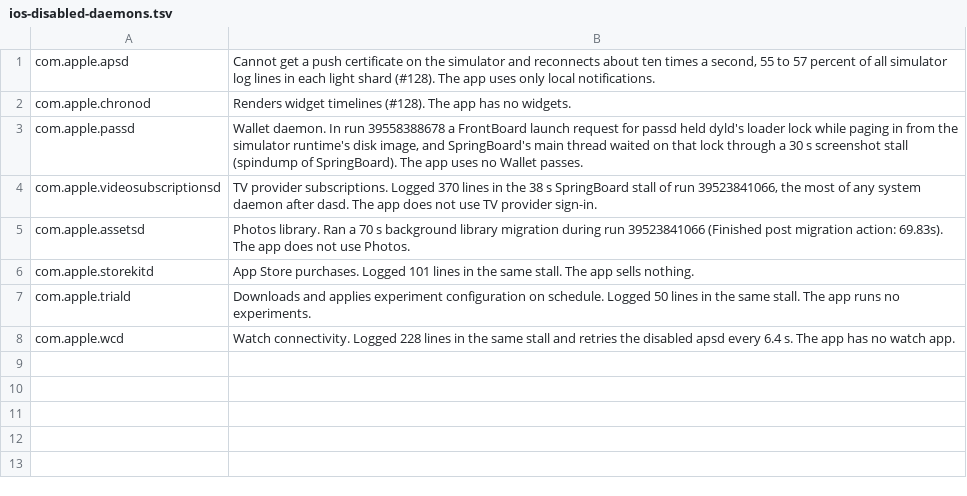
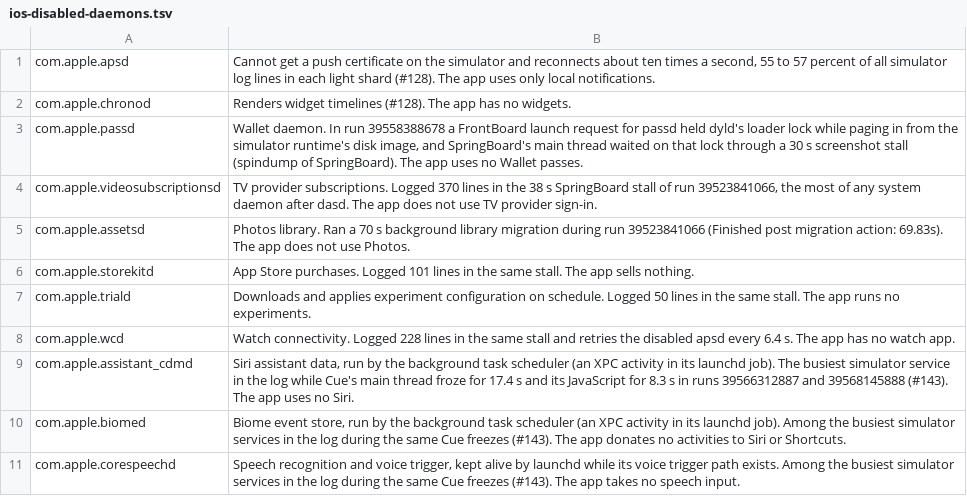
Before and after one commit to arun279/cue, a TSV file: scripts/ios-disabled-daemons.tsv, drawn as a sheet; the diff names each change by its address in the sheet, - before the commit and + after, or states it on an @@ line.

Commit message:
Disable assistant_cdmd, biomed and corespeechd in the iOS lane simulators
They were the busiest simulator services in the log while Cue's main thread
froze for 17.4 s and its JavaScript for 8.3 s in runs 39566312887 and
39568145888. Siri data and the Biome event store run as scheduled
background activities and corespeechd is kept alive for voice trigger; the
app uses none of them.

```diff
--- a/scripts/ios-disabled-daemons.tsv
+++ b/scripts/ios-disabled-daemons.tsv
+row 9: com.apple.assistant_cdmd | Siri assistant data, run by the background task scheduler (an XPC activity in its launchd job). The busiest simulator service in the log while Cue's main thread froze for 17.4 s and its JavaScript for 8.3 s in runs 39566312887 and 39568145888 (#143). The app uses no Siri.
+row 10: com.apple.biomed | Biome event store, run by the background task scheduler (an XPC activity in its launchd job). Among the busiest simulator services in the log during the same Cue freezes (#143). The app donates no activities to Siri or Shortcuts.
+row 11: com.apple.corespeechd | Speech recognition and voice trigger, kept alive by launchd while its voice trigger path exists. Among the busiest simulator services in the log during the same Cue freezes (#143). The app takes no speech input.
```
